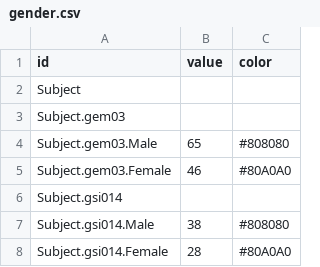
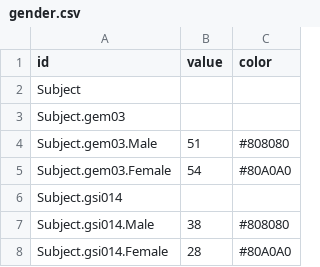
Before and after one commit to shirongzheng/Education-Data-Visualization, a CSV file: educationapp/static/data/gender.csv, drawn as a sheet; only a part is shown.

```diff
--- a/educationapp/static/data/gender.csv
+++ b/educationapp/static/data/gender.csv
@@ -3,4 +3,4 @@ Subject,
 Subject.gem03,
-Subject.gem03.Male,65,#808080
-Subject.gem03.Female,46,#80A0A0
+Subject.gem03.Male,51,#808080
+Subject.gem03.Female,54,#80A0A0
 Subject.gsi014,
```
Also changed, not shown: 10 other files.
